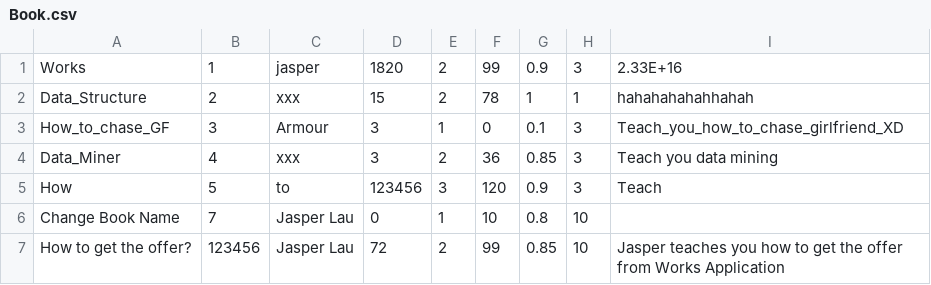
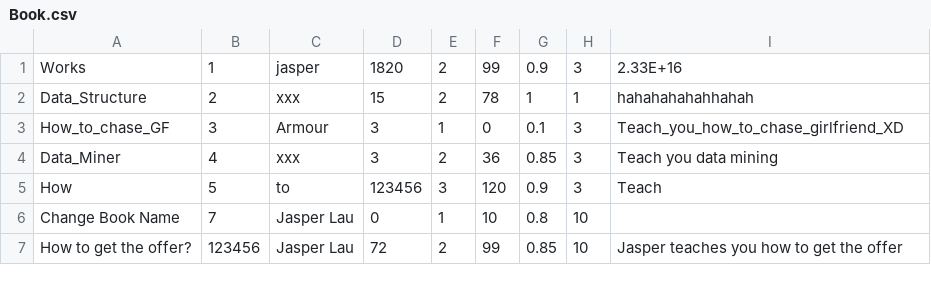
Before and after one commit to jasperlau95/WAP-Intern, a CSV file: Store2/Book.csv, drawn as a sheet.

Commit message:
Update Book.csv

```diff
--- a/Store2/Book.csv
+++ b/Store2/Book.csv
@@ -6,2 +6,2 @@ How,5,to,123456,3,120,0.9,3,Teach
 Change Book Name,7,Jasper Lau,0,1,10,0.8,10,
-How to get the offer?,123456,Jasper Lau,72,2,99,0.85,10,Jasper teaches you how to get the offer from Works Application
+How to get the offer?,123456,Jasper Lau,72,2,99,0.85,10,Jasper teaches you how to get the offer
```
